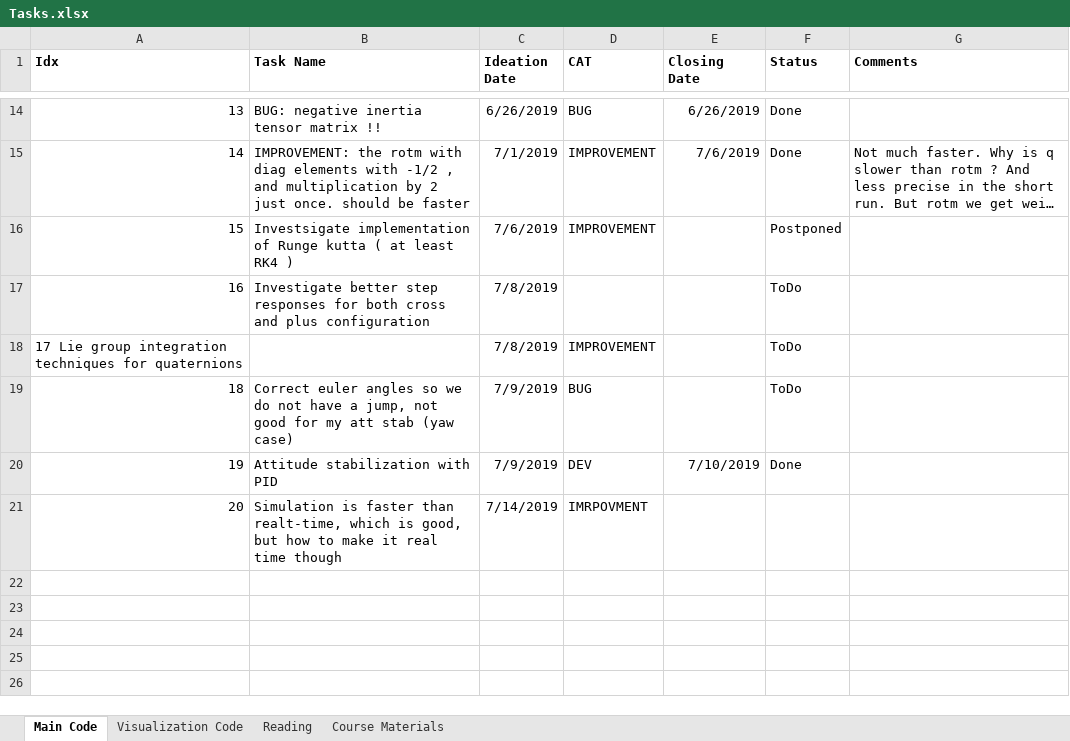
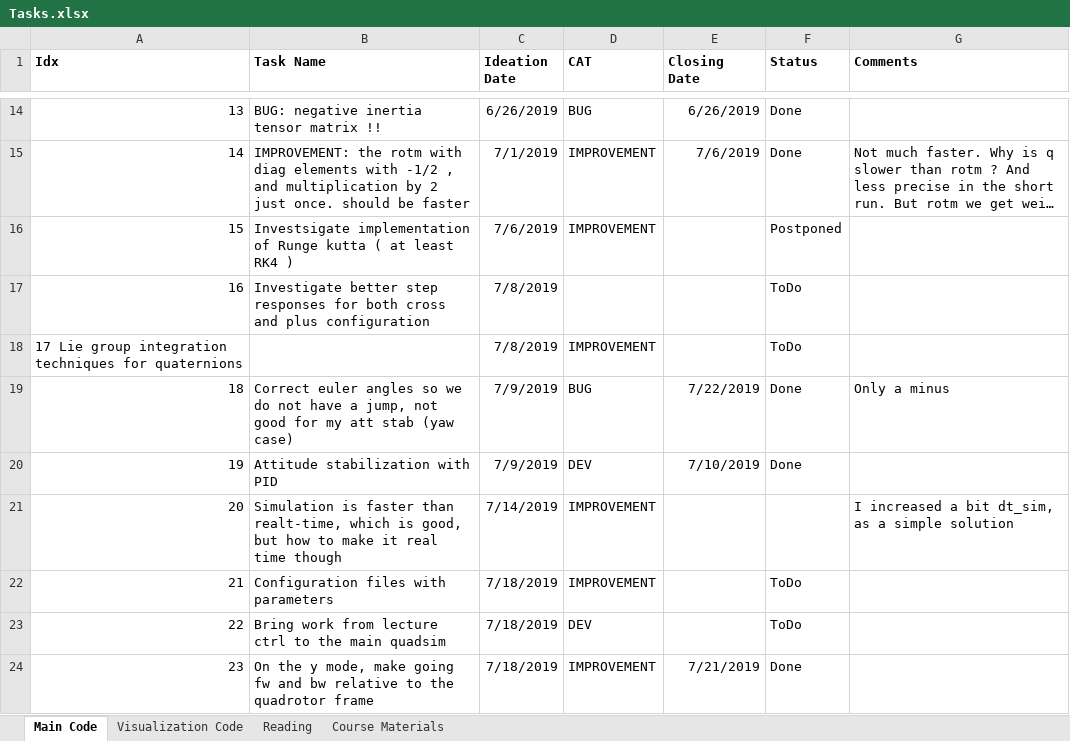
Before and after one commit to lkdo/QuadrotorSim, an Excel workbook: mgt/Tasks.xlsx, sheet Main Code, drawn as a sheet; only a part is shown, gaps mark what is left out; long unchanged cells end in …; values as stored, in another font and other column widths than the file's, no borders; the diff names each change by its address in the sheet, - before the commit and + after, or states it on an @@ line.

Commit message:
update

```diff
--- a/mgt/Tasks.xlsx (sheet Main Code)
+++ b/mgt/Tasks.xlsx (sheet Main Code)
-E19 (Closing Date): (empty)
+E19 (Closing Date): 7/22/2019
-F19 (Status): ToDo
+F19 (Status): Done
-G19 (Comments): (empty)
+G19 (Comments): Only a minus
-D21 (CAT): IMRPOVMENT
+D21 (CAT): IMPROVEMENT
-G21 (Comments): (empty)
+G21 (Comments): I increased a bit dt_sim, as a simple solution
+row 22: 21 | Configuration files with parameters | 7/18/2019 | IMPROVEMENT |  | ToDo
+row 23: 22 | Bring work from lecture ctrl to the main quadsim | 7/18/2019 | DEV |  | ToDo
+row 24: 23 | On the y mode, make going fw and bw relative to the quadrotor frame | 7/18/2019 | IMPROVEMENT | 7/21/2019 | Done
```
Also changed, not shown: sheet Course Materials.
